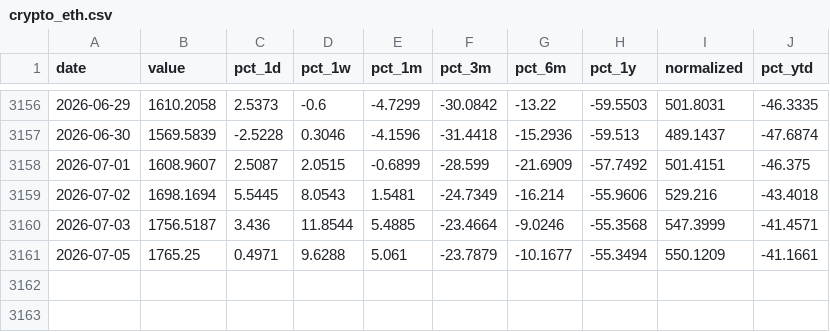
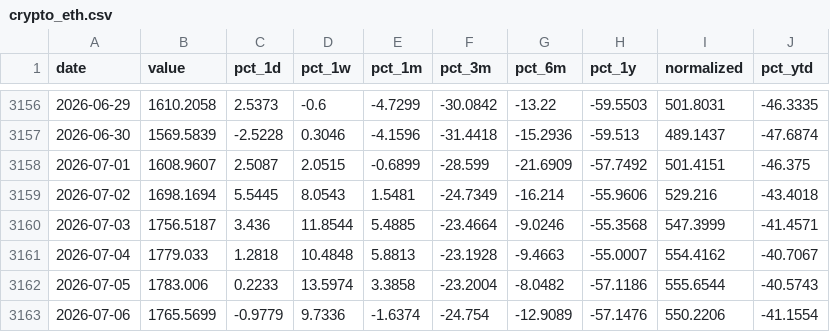
Before and after one commit to Ruben-Bosmans/global-macro-dashboard, a CSV file: data/processed/crypto_eth.csv, drawn as a sheet; only a part is shown, gaps mark what is left out.

```diff
--- a/data/processed/crypto_eth.csv
+++ b/data/processed/crypto_eth.csv
@@ -3160,2 +3160,4 @@ date,value,pct_1d,pct_1w,pct_1m,pct_3m,pct_6m,pct_1y,normalized,pct_ytd
 2026-07-03,1756.5187,3.436,11.8544,5.4885,-23.4664,-9.0246,-55.3568,547.3999,-41.4571
-2026-07-05,1765.25,0.4971,9.6288,5.061,-23.7879,-10.1677,-55.3494,550.1209,-41.1661
+2026-07-04,1779.033,1.2818,10.4848,5.8813,-23.1928,-9.4663,-55.0007,554.4162,-40.7067
+2026-07-05,1783.006,0.2233,13.5974,3.3858,-23.2004,-8.0482,-57.1186,555.6544,-40.5743
+2026-07-06,1765.5699,-0.9779,9.7336,-1.6374,-24.754,-12.9089,-57.1476,550.2206,-41.1554
```
Also changed, not shown: data/processed/crypto_bnb.csv, data/processed/crypto_btc.csv, 52 other files.
